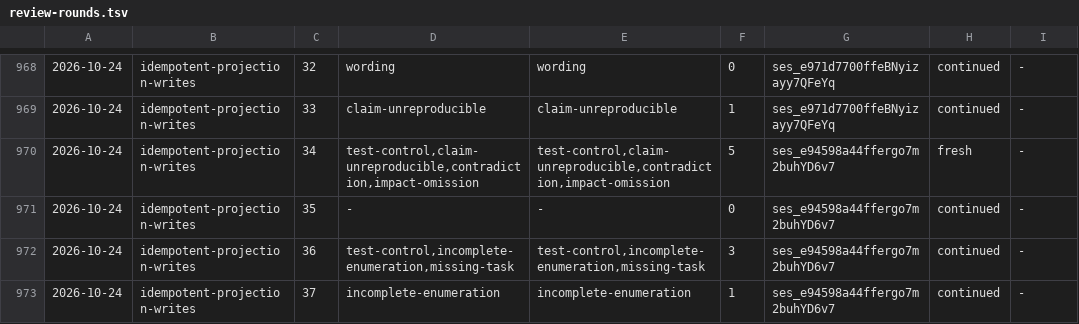
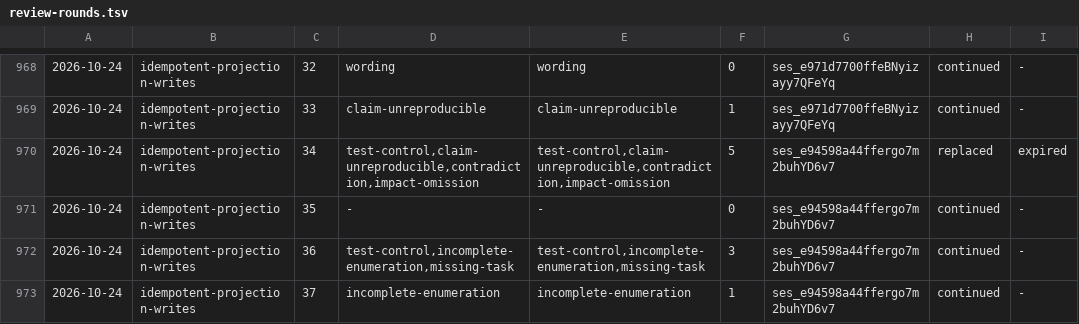
Before and after one commit to aanbrn/axon-showcase, a TSV file: docs/review-rounds.tsv, drawn as a sheet; only a part is shown, gaps mark what is left out.

Commit message:
idempotent-projection-writes: record round 34's session replacement in the ledger
verifyReviewSessionContinuity (part of the root check) requires a session
change to carry the replaced transition and one of its reasons; round 34
started a fresh reviewer session with 'fresh', which the gate rejects.

```diff
--- a/docs/review-rounds.tsv
+++ b/docs/review-rounds.tsv
@@ -969,3 +969,3 @@
 2026-10-24	idempotent-projection-writes	33	claim-unreproducible	claim-unreproducible	1	ses_e971d7700ffeBNyizayy7QFeYq	continued	-
-2026-10-24	idempotent-projection-writes	34	test-control,claim-unreproducible,contradiction,impact-omission	test-control,claim-unreproducible,contradiction,impact-omission	5	ses_e94598a44ffergo7m2buhYD6v7	fresh	-
+2026-10-24	idempotent-projection-writes	34	test-control,claim-unreproducible,contradiction,impact-omission	test-control,claim-unreproducible,contradiction,impact-omission	5	ses_e94598a44ffergo7m2buhYD6v7	replaced	expired
 2026-10-24	idempotent-projection-writes	35	-	-	0	ses_e94598a44ffergo7m2buhYD6v7	continued	-
```
